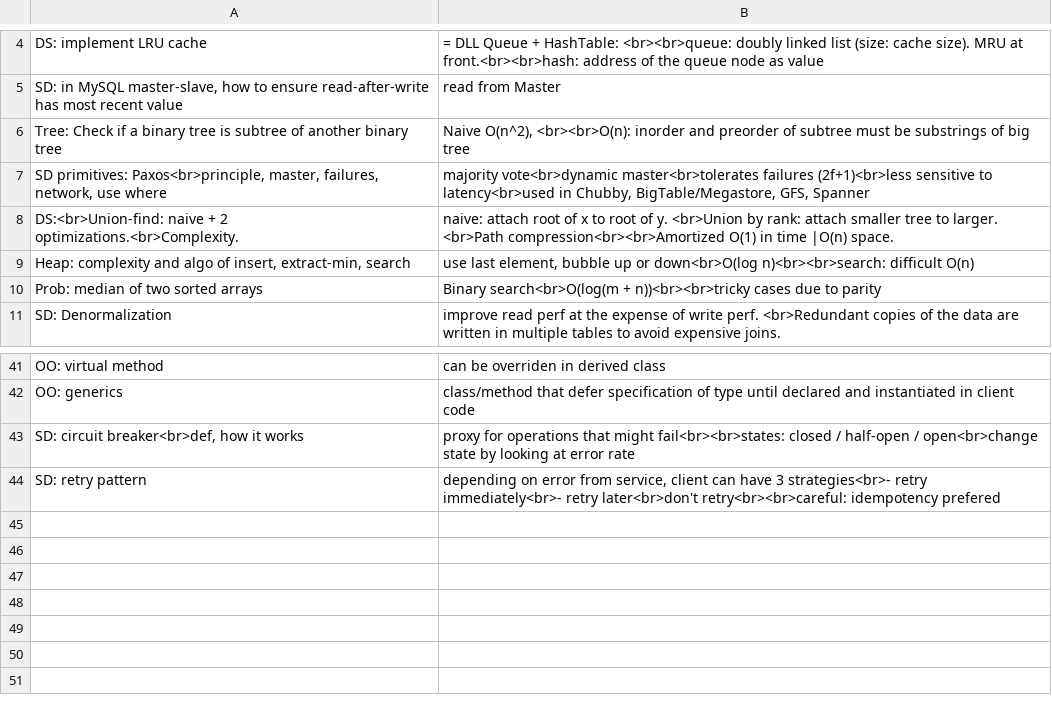
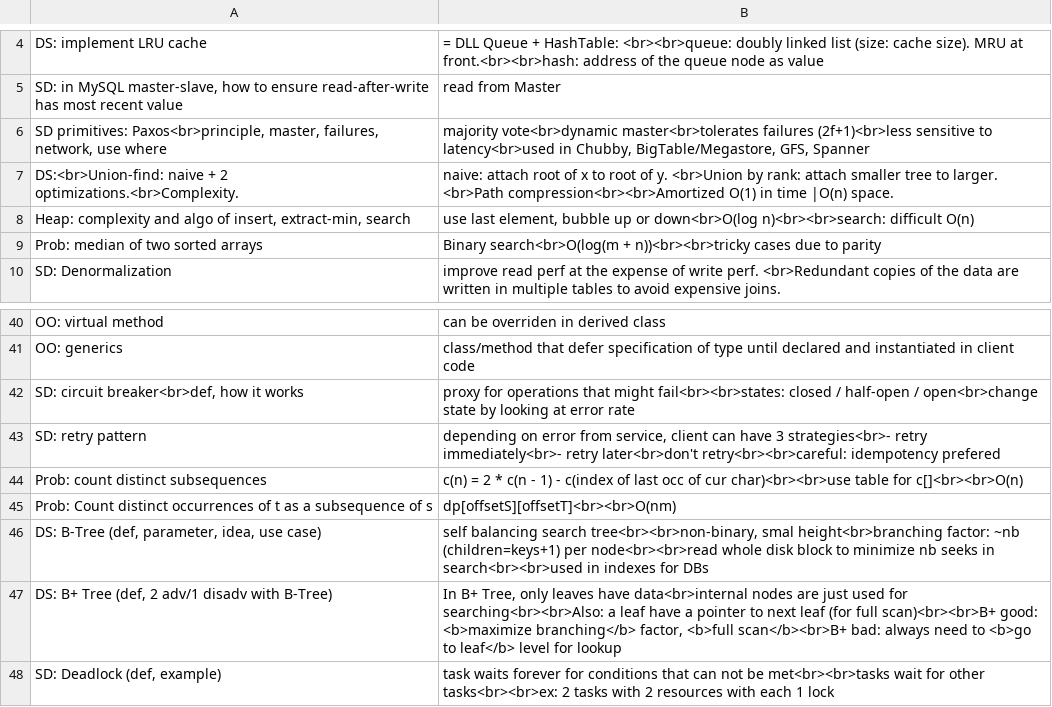
Before and after one commit to mirabl/j, a TSV file: anki/all-3.tsv, drawn as a sheet; only a part is shown, gaps mark what is left out.

```diff
--- a/anki/all-3.tsv
+++ b/anki/all-3.tsv
@@ -5,3 +5,2 @@ DS: implement LRU cache	= DLL Queue + HashTable: <br><br>queue: doubly linked li
 SD: in MySQL master-slave, how to ensure read-after-write has most recent value	read from Master
-Tree: Check if a binary tree is subtree of another binary tree	Naive O(n^2), <br><br>O(n): inorder and preorder of subtree must be substrings of big tree
 SD primitives: Paxos<br>principle, master, failures, network, use where	majority vote<br>dynamic master<br>tolerates failures (2f+1)<br>less sensitive to latency<br>used in Chubby, BigTable/Megastore, GFS, Spanner
@@ -44 +43,6 @@ SD: circuit breaker<br>def, how it works	proxy for operations that might fail<br
 SD: retry pattern	depending on error from service, client can have 3 strategies<br>- retry immediately<br>- retry later<br>don't retry<br><br>careful: idempotency prefered
+Prob: count distinct subsequences	c(n) = 2 * c(n - 1) - c(index of last occ of cur char)<br><br>use table for c[]<br><br>O(n)
+Prob: Count distinct occurrences of t as a subsequence of s	dp[offsetS][offsetT]<br><br>O(nm)
+DS: B-Tree (def, parameter, idea, use case)	self balancing search tree<br><br>non-binary, smal height<br>branching factor: ~nb (children=keys+1) per node<br><br>read whole disk block to minimize nb seeks in search<br><br>used in indexes for DBs
+DS: B+ Tree (def, 2 adv/1 disadv with B-Tree)	In B+ Tree, only leaves have data<br>internal nodes are just used for searching<br><br>Also: a leaf have a pointer to next leaf (for full scan)<br><br>B+ good: <b>maximize branching</b> factor, <b>full scan</b><br>B+ bad: always need to <b>go to leaf</b> level for lookup
+SD: Deadlock (def, example)	task waits forever for conditions that can not be met<br><br>tasks wait for other tasks<br><br>ex: 2 tasks with 2 resources with each 1 lock
```
Also changed, not shown: anki/all-2.tsv, anki/all-5.tsv, 3 other files.
